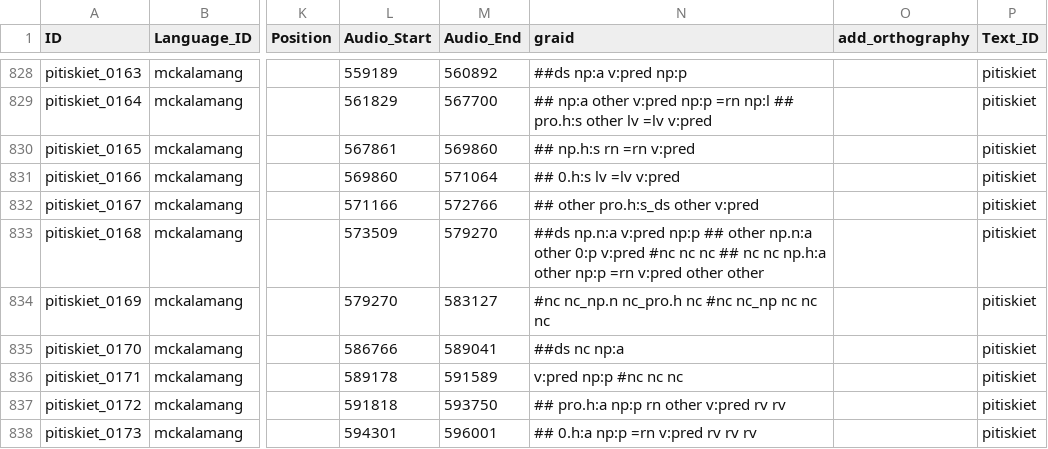
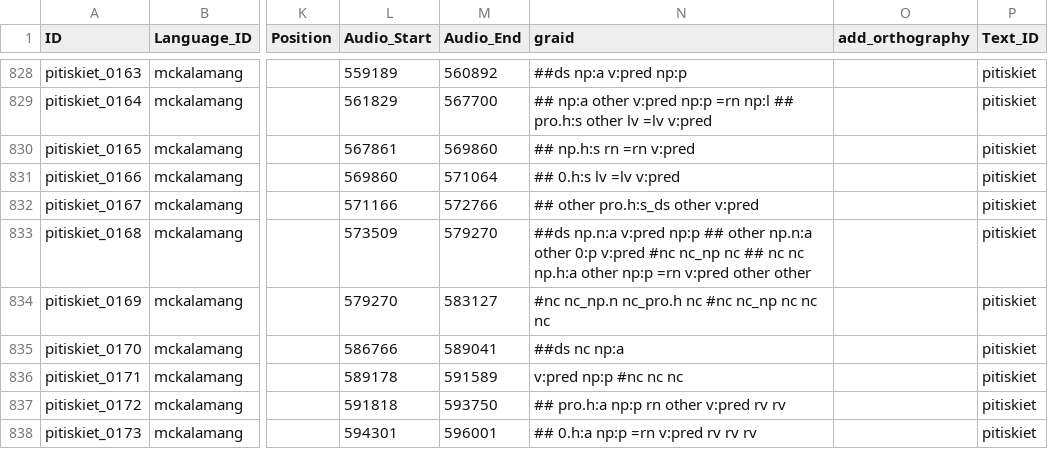
Before and after one commit to Multi-CAST/kalamang, a CSV file: cldf/utterances.csv, drawn as a sheet; only a part is shown, gaps mark what is left out; the diff names each change by its address in the sheet, - before the commit and + after, or states it on an @@ line.

```diff
--- a/cldf/utterances.csv
+++ b/cldf/utterances.csv
-N833 (graid): …v:pred #nc nc nc ##…
+N833 (graid): …v:pred #nc nc_np nc ##…
```
Also changed, not shown: cldf/media.csv, cldf/media/mc_kalamang_pitiskiet.tsv, 11 other files.
